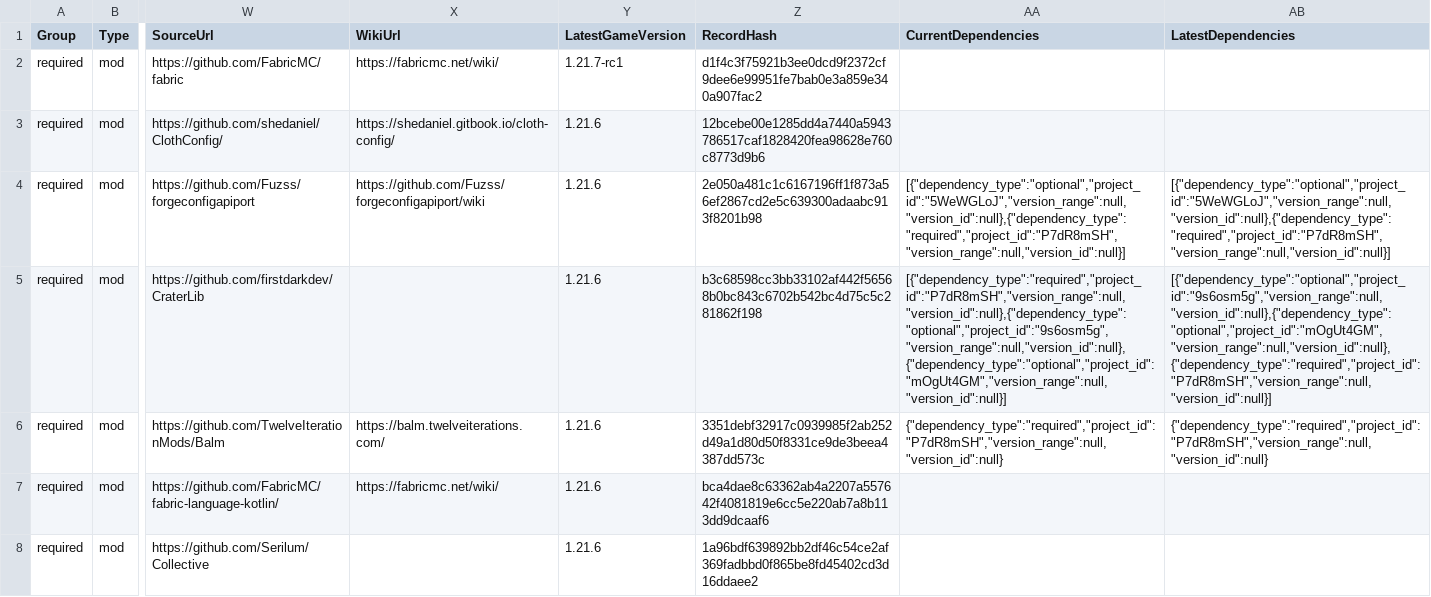
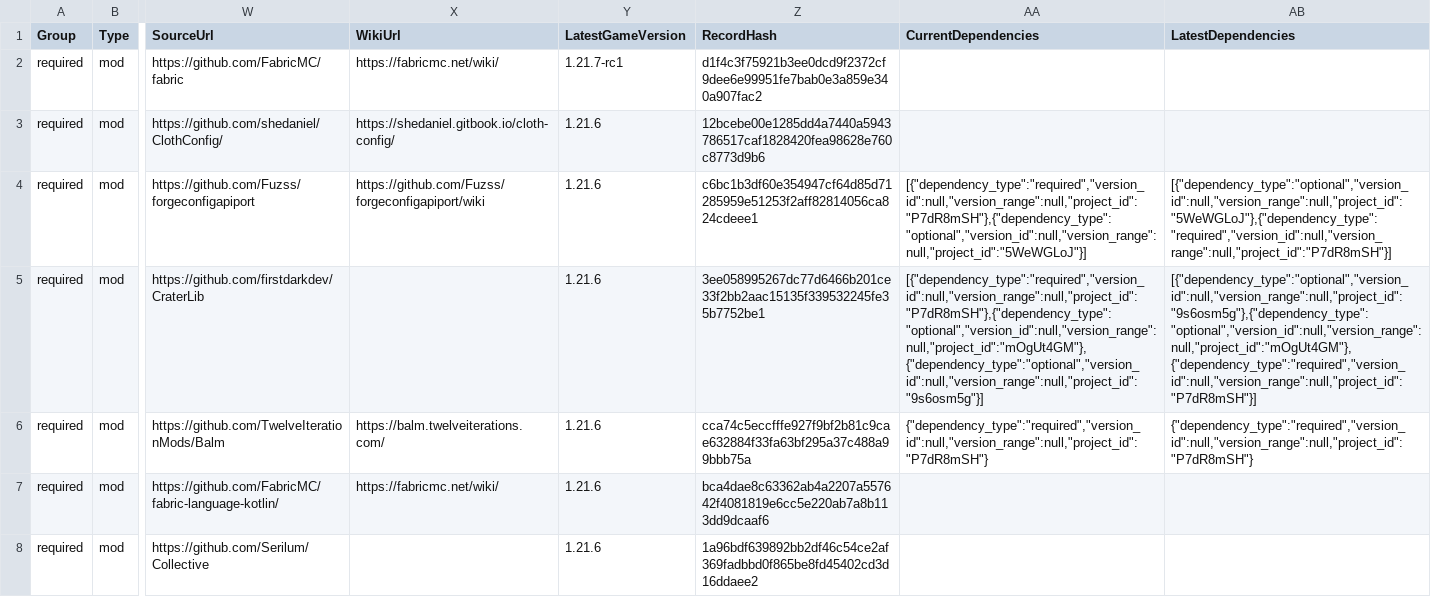
Before and after one commit to survivorsunited/minecraft-mods-manager, a CSV file: modlist.csv, drawn as a sheet; only a part is shown, gaps mark what is left out; the diff covers the shown part only; the diff names each change by its address in the sheet, - before the commit and + after, or states it on an @@ line.

```diff
--- a/modlist.csv
+++ b/modlist.csv
-Z4 (RecordHash): 2e050a481c1c6167196ff1f873a56ef2867cd2e5c639300adaabc913f8201b98
+Z4 (RecordHash): c6bc1b3df60e354947cf64d85d71285959e51253f2aff82814056ca824cdeee1
-AA4 (CurrentDependencies): [{"dependency_type":"optional","project_id":"5WeWGLoJ","version_range":null,"version_id":null},{"dependency_type":"required","project_id":"P7dR8mSH","version_range":null,"version_id":null}]
+AA4 (CurrentDependencies): [{"dependency_type":"required","version_id":null,"version_range":null,"project_id":"P7dR8mSH"},{"dependency_type":"optional","version_id":null,"version_range":null,"project_id":"5WeWGLoJ"}]
-AB4 (LatestDependencies): [{"dependency_type":"optional","project_id":"5WeWGLoJ","version_range":null,"version_id":null},{"dependency_type":"required","project_id":"P7dR8mSH","version_range":null,"version_id":null}]
+AB4 (LatestDependencies): [{"dependency_type":"optional","version_id":null,"version_range":null,"project_id":"5WeWGLoJ"},{"dependency_type":"required","version_id":null,"version_range":null,"project_id":"P7dR8mSH"}]
-Z5 (RecordHash): b3c68598cc3bb33102af442f56568b0bc843c6702b542bc4d75c5c281862f198
+Z5 (RecordHash): 3ee058995267dc77d6466b201ce33f2bb2aac15135f339532245fe35b7752be1
-AA5 (CurrentDependencies): [{"dependency_type":"required","project_id":"P7dR8mSH","version_range":null,"version_id":null},{"dependency_type":"optional","project_id":"9s6osm5g","version_range":null,"version_id":null},{"dependency_type":"optional","project_id":"mOgUt4GM","version_range":null,"version_id":null}]
+AA5 (CurrentDependencies): [{"dependency_type":"required","version_id":null,"version_range":null,"project_id":"P7dR8mSH"},{"dependency_type":"optional","version_id":null,"version_range":null,"project_id":"mOgUt4GM"},{"dependency_type":"optional","version_id":null,"version_range":null,"project_id":"9s6osm5g"}]
-AB5 (LatestDependencies): [{"dependency_type":"optional","project_id":"9s6osm5g","version_range":null,"version_id":null},{"dependency_type":"optional","project_id":"mOgUt4GM","version_range":null,"version_id":null},{"dependency_type":"required","project_id":"P7dR8mSH","version_range":null,"version_id":null}]
+AB5 (LatestDependencies): [{"dependency_type":"optional","version_id":null,"version_range":null,"project_id":"9s6osm5g"},{"dependency_type":"optional","version_id":null,"version_range":null,"project_id":"mOgUt4GM"},{"dependency_type":"required","version_id":null,"version_range":null,"project_id":"P7dR8mSH"}]
-Z6 (RecordHash): 3351debf32917c0939985f2ab252d49a1d80d50f8331ce9de3beea4387dd573c
+Z6 (RecordHash): cca74c5eccfffe927f9bf2b81c9cae632884f33fa63bf295a37c488a99bbb75a
-AA6 (CurrentDependencies): {"dependency_type":"required","project_id":"P7dR8mSH","version_range":null,"version_id":null}
+AA6 (CurrentDependencies): {"dependency_type":"required","version_id":null,"version_range":null,"project_id":"P7dR8mSH"}
-AB6 (LatestDependencies): {"dependency_type":"required","project_id":"P7dR8mSH","version_range":null,"version_id":null}
+AB6 (LatestDependencies): {"dependency_type":"required","version_id":null,"version_range":null,"project_id":"P7dR8mSH"}
```
Also changed, not shown: 108 edited cells elsewhere in this file.
